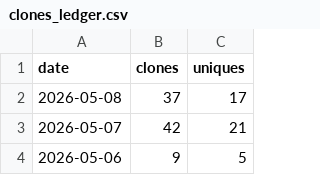
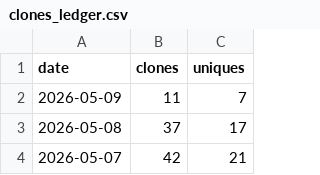
Before and after one commit to yorha2b-lab/auto-crud-copilot, a CSV file: ghrs-data/clones_ledger.csv, drawn as a sheet; only a part is shown; the shorter side is filled out with more unchanged rows; the diff names each change by its address in the sheet, - before the commit and + after, or states it on an @@ line.

```diff
--- a/ghrs-data/clones_ledger.csv
+++ b/ghrs-data/clones_ledger.csv
+row 2: 2026-05-09 | 11 | 7
```
Also changed, not shown: 5 other files.
